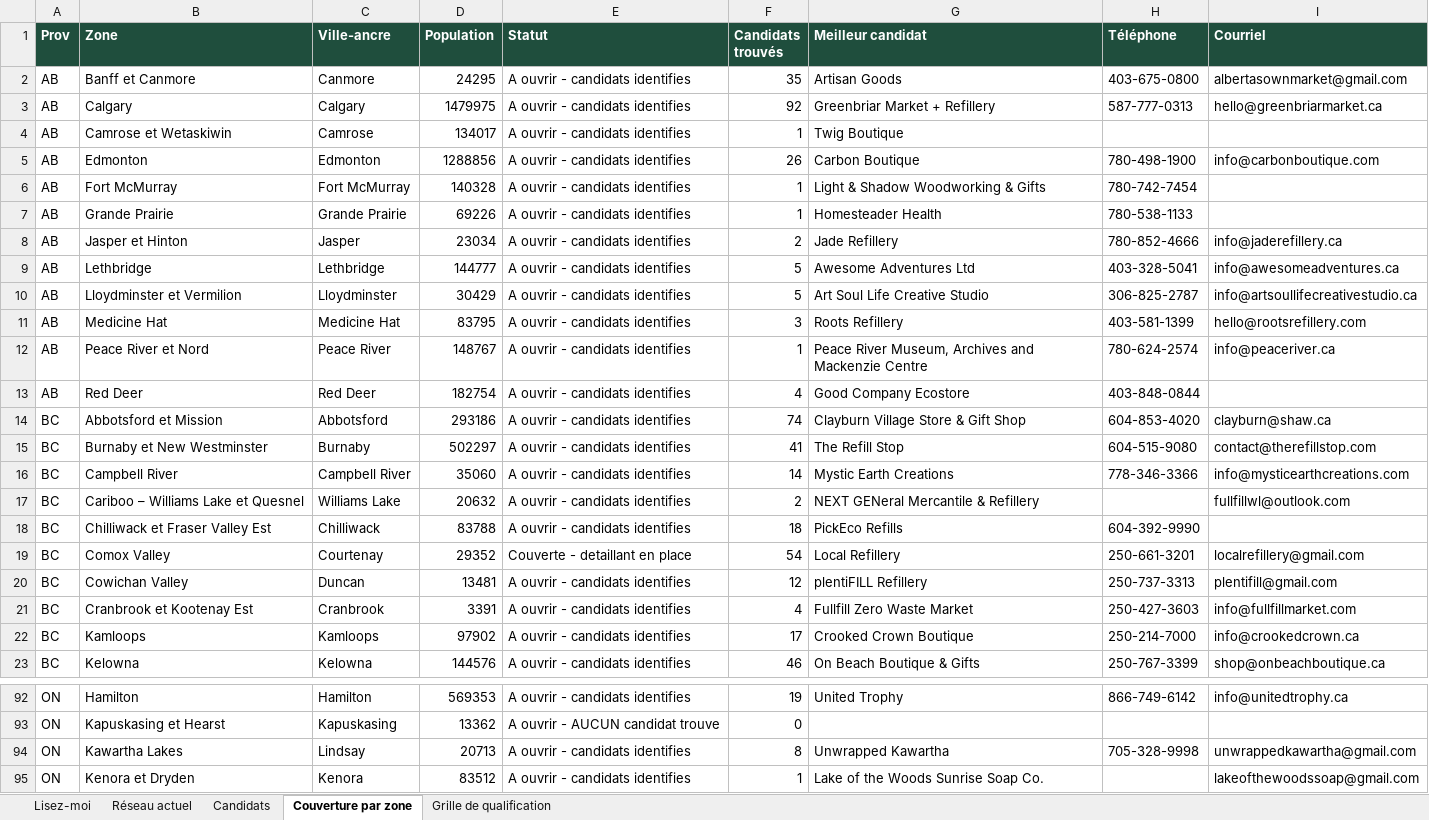
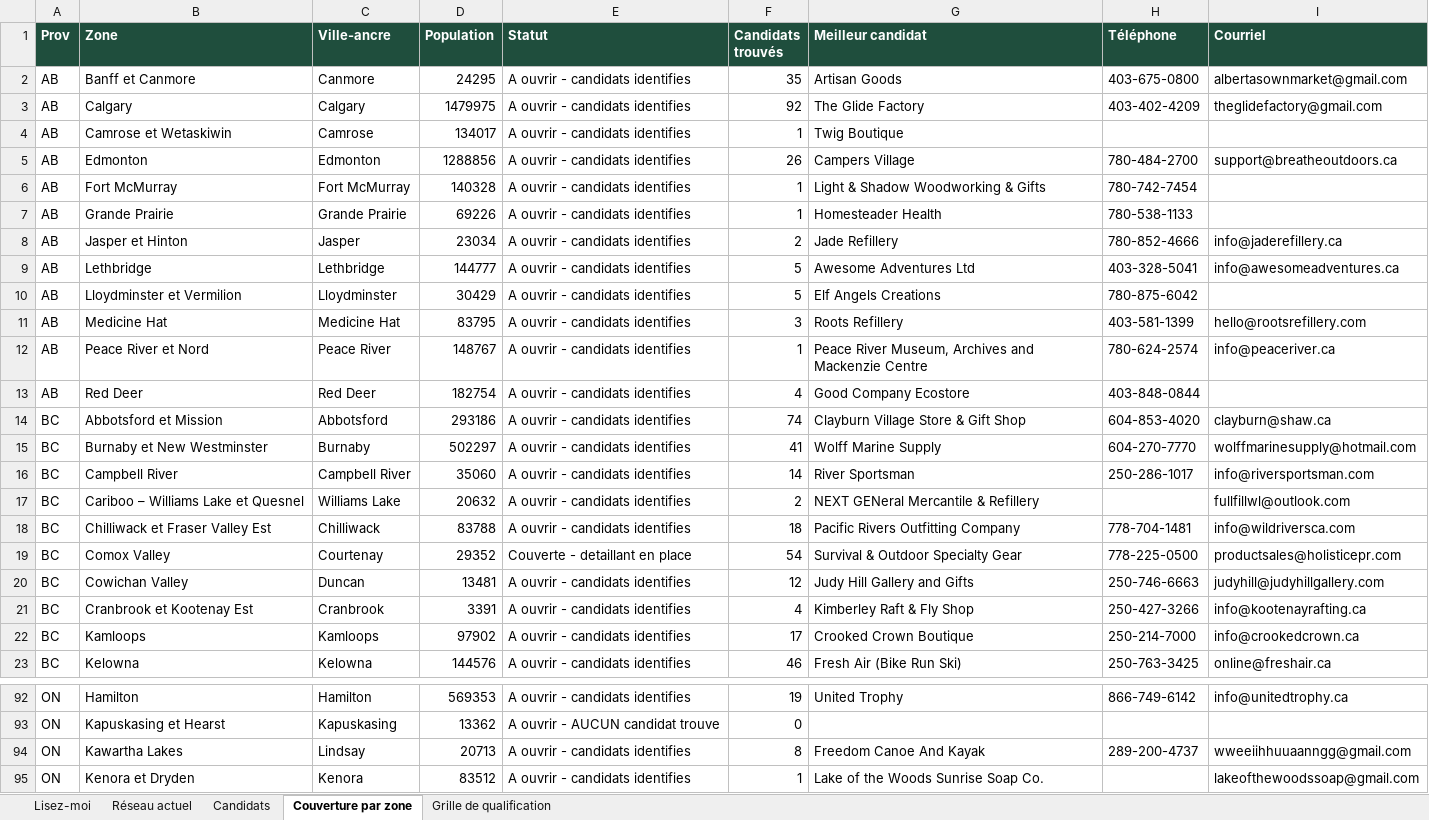
Before and after one commit to lasclay/missive-automations, an Excel workbook: retail-expansion/points-de-vente-lasclay.xlsx, sheet Couverture par zone, drawn as a sheet; only a part is shown, gaps mark what is left out; values as stored, in another font and other column widths than the file's, no borders; the diff covers the shown part only; the diff names each change by its address in the sheet, - before the commit and + after, or states it on an @@ line.

```diff
--- a/retail-expansion/points-de-vente-lasclay.xlsx (sheet Couverture par zone)
+++ b/retail-expansion/points-de-vente-lasclay.xlsx (sheet Couverture par zone)
-G3 (Meilleur candidat): Greenbriar Market + Refillery
+G3 (Meilleur candidat): The Glide Factory
-H3 (Téléphone): 587-777-0313
+H3 (Téléphone): 403-402-4209
-I3 (Courriel): hello@greenbriarmarket.ca
+I3 (Courriel): theglidefactory@gmail.com
-G5 (Meilleur candidat): Carbon Boutique
+G5 (Meilleur candidat): Campers Village
-H5 (Téléphone): 780-498-1900
+H5 (Téléphone): 780-484-2700
-I5 (Courriel): info@carbonboutique.com
+I5 (Courriel): support@breatheoutdoors.ca
-G10 (Meilleur candidat): Art Soul Life Creative Studio
+G10 (Meilleur candidat): Elf Angels Creations
-H10 (Téléphone): 306-825-2787
+H10 (Téléphone): 780-875-6042
-I10 (Courriel): info@artsoullifecreativestudio.ca
+I10 (Courriel): (empty)
-G15 (Meilleur candidat): The Refill Stop
+G15 (Meilleur candidat): Wolff Marine Supply
-H15 (Téléphone): 604-515-9080
+H15 (Téléphone): 604-270-7770
-I15 (Courriel): contact@therefillstop.com
+I15 (Courriel): wolffmarinesupply@hotmail.com
-G16 (Meilleur candidat): Mystic Earth Creations
+G16 (Meilleur candidat): River Sportsman
-H16 (Téléphone): 778-346-3366
+H16 (Téléphone): 250-286-1017
-I16 (Courriel): info@mysticearthcreations.com
+I16 (Courriel): info@riversportsman.com
-G18 (Meilleur candidat): PickEco Refills
+G18 (Meilleur candidat): Pacific Rivers Outfitting Company
-H18 (Téléphone): 604-392-9990
+H18 (Téléphone): 778-704-1481
-I18 (Courriel): (empty)
+I18 (Courriel): info@wildriversca.com
-G19 (Meilleur candidat): Local Refillery
+G19 (Meilleur candidat): Survival & Outdoor Specialty Gear
-H19 (Téléphone): 250-661-3201
+H19 (Téléphone): 778-225-0500
-I19 (Courriel): localrefillery@gmail.com
+I19 (Courriel): productsales@holisticepr.com
-G20 (Meilleur candidat): plentiFILL Refillery
+G20 (Meilleur candidat): Judy Hill Gallery and Gifts
-H20 (Téléphone): 250-737-3313
+H20 (Téléphone): 250-746-6663
-I20 (Courriel): plentifill@gmail.com
+I20 (Courriel): judyhill@judyhillgallery.com
-G21 (Meilleur candidat): Fullfill Zero Waste Market
+G21 (Meilleur candidat): Kimberley Raft & Fly Shop
-H21 (Téléphone): 250-427-3603
+H21 (Téléphone): 250-427-3266
-I21 (Courriel): info@fullfillmarket.com
+I21 (Courriel): info@kootenayrafting.ca
-G23 (Meilleur candidat): On Beach Boutique & Gifts
+G23 (Meilleur candidat): Fresh Air (Bike Run Ski)
-H23 (Téléphone): 250-767-3399
+H23 (Téléphone): 250-763-3425
-I23 (Courriel): shop@onbeachboutique.ca
+I23 (Courriel): online@freshair.ca
-G94 (Meilleur candidat): Unwrapped Kawartha
+G94 (Meilleur candidat): Freedom Canoe And Kayak
-H94 (Téléphone): 705-328-9998
+H94 (Téléphone): 289-200-4737
-I94 (Courriel): unwrappedkawartha@gmail.com
+I94 (Courriel): wweeiihhuuaanngg@gmail.com
```
Also changed, not shown: 121 edited cells elsewhere in this sheet, sheet Candidats, 5 other files.
